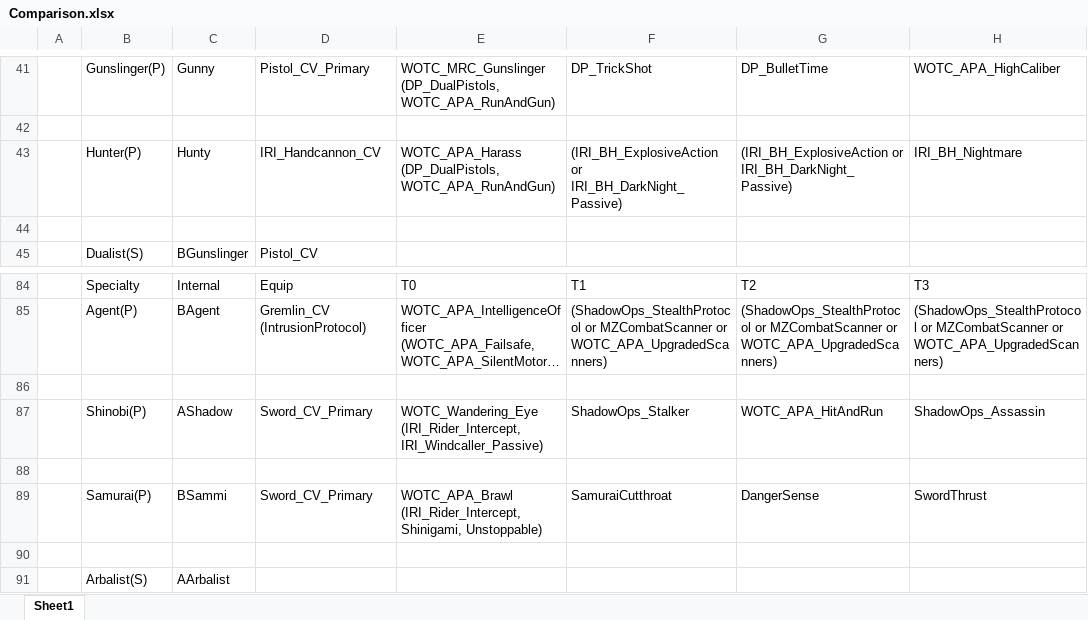
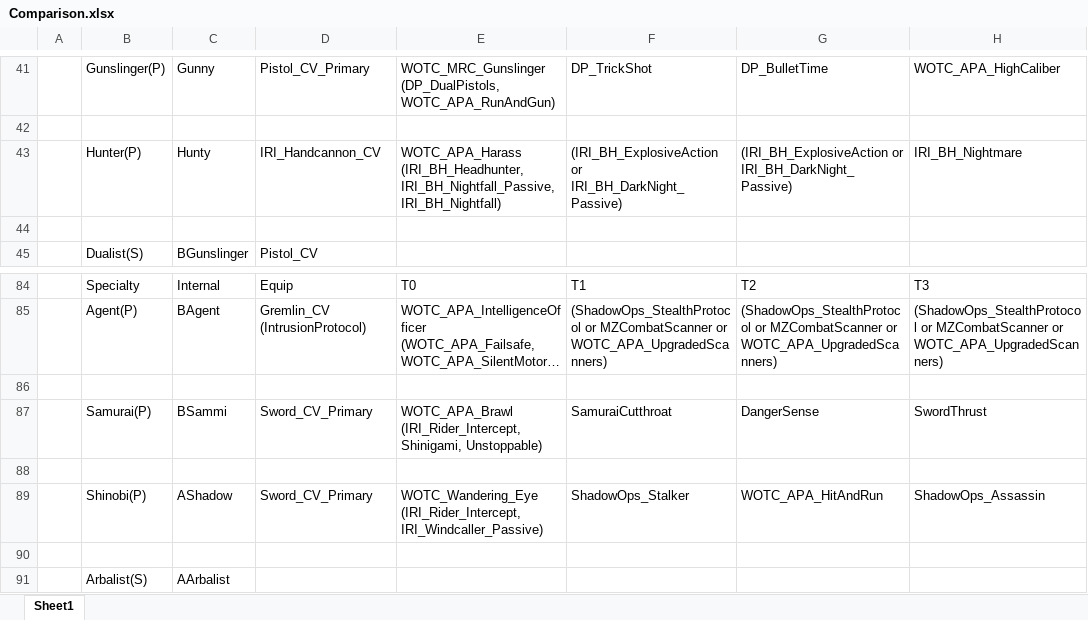
Before and after one commit to Grammarsalad/xcom2_my_tweaks, an Excel workbook: docs/Comparison.xlsx, sheet Sheet1, drawn as a sheet; only a part is shown, gaps mark what is left out; long unchanged cells end in …; values as stored, in another font and other column widths than the file's, no cell formats; removed rows and columns are numbered as before the commit, all else as after; rows hold the shown columns only; the diff names each change by its address in the sheet, - before the commit and + after, or states it on an @@ line.

Commit message:
Update Comparison.xlsx

```diff
--- a/docs/Comparison.xlsx (sheet Sheet1)
+++ b/docs/Comparison.xlsx (sheet Sheet1)
-E43: WOTC_APA_Harass (DP_DualPistols, WOTC_APA_RunAndGun)
+E43: WOTC_APA_Harass (IRI_BH_Headhunter, IRI_BH_Nightfall_Passive, IRI_BH_Nightfall)
@@ row 89 moved to row 87: Samurai(P) @@
+row 88: (empty)
-row 88: (empty)
```
Also changed, not shown: cell formats.
